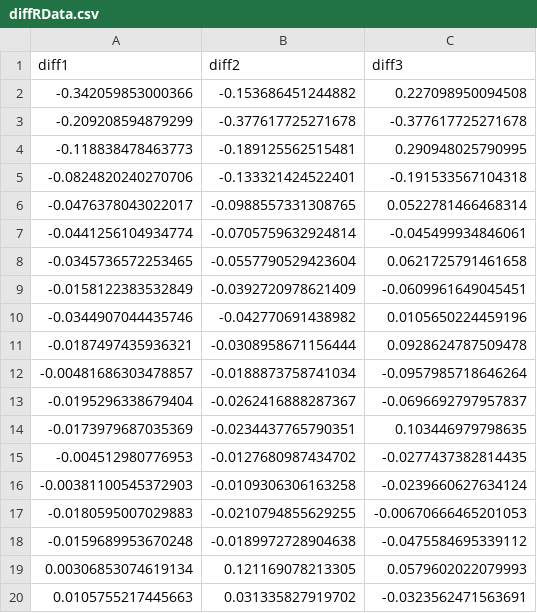
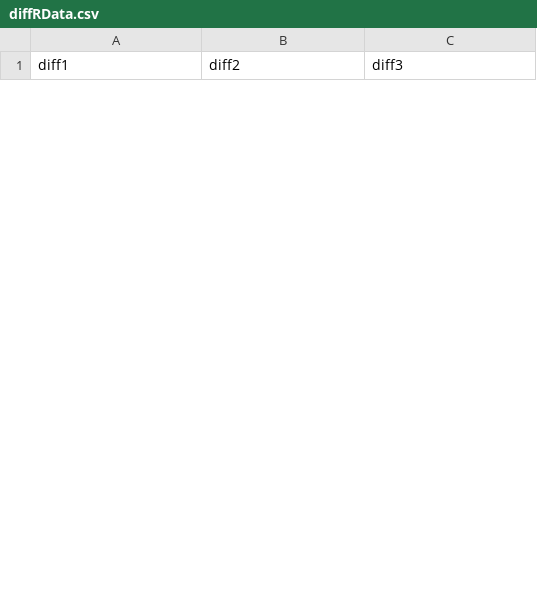
Before and after one commit to sradkani/CoCoSci, a CSV file: Analysis scripts/diffRData.csv, drawn as a sheet; only a part is shown; the diff covers the shown part only.

```diff
--- a/Analysis scripts/diffRData.csv
+++ b/Analysis scripts/diffRData.csv
@@ -1,20 +1 @@
 diff1,diff2,diff3
--0.342059853000366,-0.153686451244882,0.227098950094508
--0.209208594879299,-0.377617725271678,-0.377617725271678
--0.118838478463773,-0.189125562515481,0.290948025790995
--0.0824820240270706,-0.133321424522401,-0.191533567104318
--0.0476378043022017,-0.0988557331308765,0.0522781466468314
--0.0441256104934774,-0.0705759632924814,-0.045499934846061
--0.0345736572253465,-0.0557790529423604,0.0621725791461658
--0.0158122383532849,-0.0392720978621409,-0.0609961649045451
--0.0344907044435746,-0.042770691438982,0.0105650224459196
--0.0187497435936321,-0.0308958671156444,0.0928624787509478
--0.00481686303478857,-0.0188873758741034,-0.0957985718646264
--0.0195296338679404,-0.0262416888287367,-0.0696692797957837
--0.0173979687035369,-0.0234437765790351,0.103446979798635
--0.004512980776953,-0.0127680987434702,-0.0277437382814435
--0.00381100545372903,-0.0109306306163258,-0.0239660627634124
--0.0180595007029883,-0.0210794855629255,-0.00670666465201053
--0.0159689953670248,-0.0189972728904638,-0.0475584695339112
-0.00306853074619134,0.121169078213305,0.0579602022079993
-0.0105755217445663,0.031335827919702,-0.0323562471563691
```
Also changed, not shown: 28 added rows and 9 removed rows elsewhere in this file, Analysis scripts/curveRData.csv, 25 other files.
